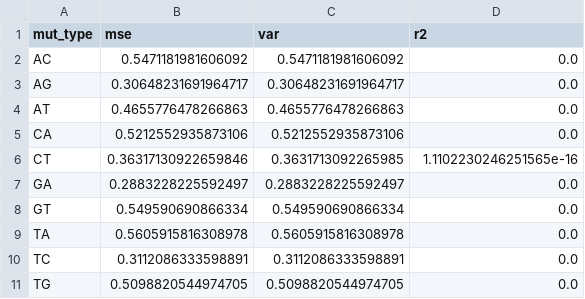
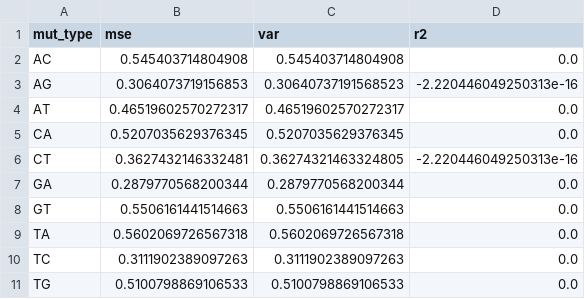
Before and after one commit to matsengrp/flu-mut-rates, a CSV file: results/neutral_model/base/model_performance.csv, drawn as a sheet.

```diff
--- a/results/neutral_model/base/model_performance.csv
+++ b/results/neutral_model/base/model_performance.csv
@@ -1,11 +1,11 @@
 mut_type,mse,var,r2
-AC,0.5471181981606092,0.5471181981606092,0.0
-AG,0.30648231691964717,0.30648231691964717,0.0
-AT,0.4655776478266863,0.4655776478266863,0.0
-CA,0.5212552935873106,0.5212552935873106,0.0
-CT,0.36317130922659846,0.3631713092265985,1.1102230246251565e-16
-GA,0.2883228225592497,0.2883228225592497,0.0
-GT,0.549590690866334,0.549590690866334,0.0
-TA,0.5605915816308978,0.5605915816308978,0.0
-TC,0.3112086333598891,0.3112086333598891,0.0
-TG,0.5098820544974705,0.5098820544974705,0.0
+AC,0.545403714804908,0.545403714804908,0.0
+AG,0.3064073719156853,0.30640737191568523,-2.220446049250313e-16
+AT,0.46519602570272317,0.46519602570272317,0.0
+CA,0.5207035629376345,0.5207035629376345,0.0
+CT,0.3627432146332481,0.36274321463324805,-2.220446049250313e-16
+GA,0.2879770568200344,0.2879770568200344,0.0
+GT,0.5506161441514663,0.5506161441514663,0.0
+TA,0.5602069726567318,0.5602069726567318,0.0
+TC,0.3111902389097263,0.3111902389097263,0.0
+TG,0.5100798869106533,0.5100798869106533,0.0
```
Also changed, not shown: results/genome_wide_rates.csv, results/motif_level_genome_wide_rates.csv, 36 other files.
